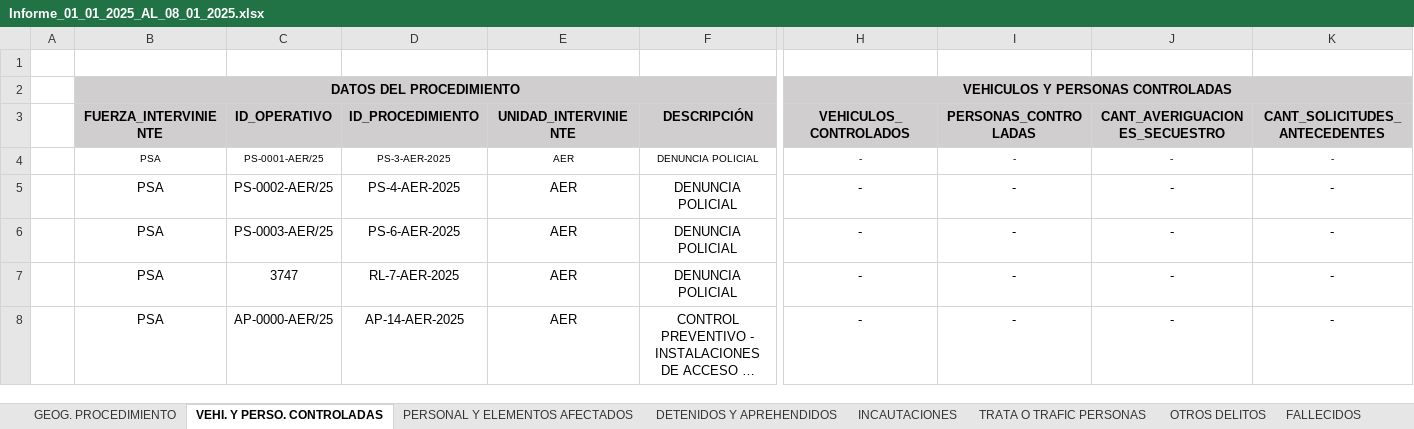
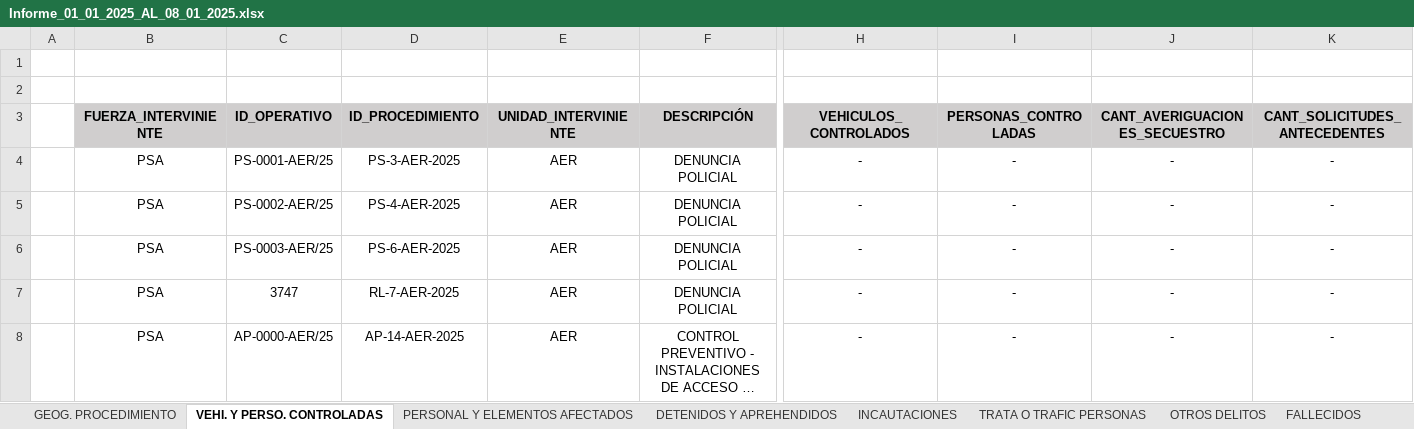
Before and after one commit to jonatha1992/DNEC, an Excel workbook: informes/Informe_01_01_2025_AL_08_01_2025.xlsx, sheet VEHI. Y PERSO. CONTROLADAS, drawn as a sheet; only a part is shown, gaps mark what is left out; long unchanged cells end in …; values as stored, in another font and other column widths than the file's, no borders; rows hold the shown columns only; the diff covers the shown part only; the diff names each change by its address in the sheet, - before the commit and + after, or states it on an @@ line.

```diff
--- a/informes/Informe_01_01_2025_AL_08_01_2025.xlsx (sheet VEHI. Y PERSO. CONTROLADAS)
+++ b/informes/Informe_01_01_2025_AL_08_01_2025.xlsx (sheet VEHI. Y PERSO. CONTROLADAS)
-row 2:  | DATOS DEL PROCEDIMIENTO |  |  |  |  | VEHICULOS Y PERSONAS CONTROLADAS
+row 2: (empty)
-B2 fill: #D0CECE
+B2 fill: none
-B2:G2 merged
-H2 fill: #D0CECE
+H2 fill: none
-H2:K2 merged
@@ B4:K4 text size: larger @@
```
Also changed, not shown: 1 removed row and cell formats elsewhere in this sheet, sheet GEOG. PROCEDIMIENTO, sheet PERSONAL Y ELEMENTOS AFECTADOS, sheet ABATIDOS, sheet INCAUTACIONES, sheet OTROS EVENTOS, sheet FALLECIDOS, 4 more sheets, db/base_informada.xlsx, 6 other files.
